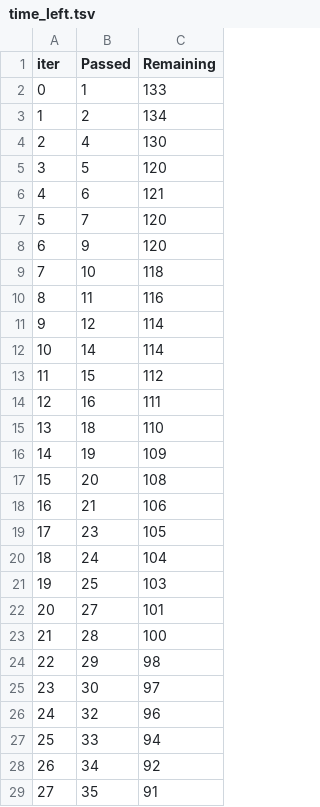
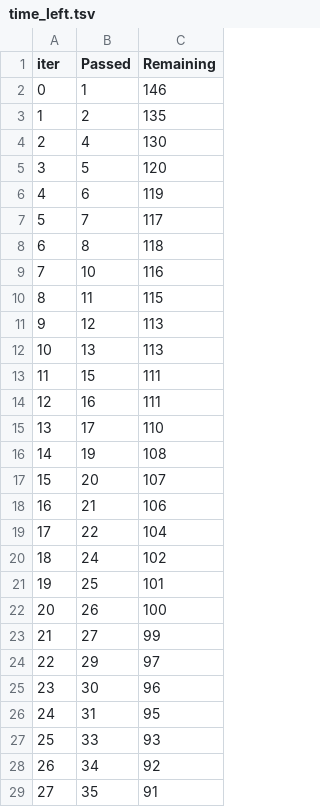
Before and after one commit to HamzaImtiaz03/First_ML_Project, a TSV file: catboost_info/time_left.tsv, drawn as a sheet; only a part is shown; the diff covers the shown part only.

```diff
--- a/catboost_info/time_left.tsv
+++ b/catboost_info/time_left.tsv
@@ -1,28 +1,28 @@
 iter	Passed	Remaining
-0	1	133
-1	2	134
+0	1	146
+1	2	135
 2	4	130
 3	5	120
-4	6	121
-5	7	120
-6	9	120
-7	10	118
-8	11	116
-9	12	114
-10	14	114
-11	15	112
+4	6	119
+5	7	117
+6	8	118
+7	10	116
+8	11	115
+9	12	113
+10	13	113
+11	15	111
 12	16	111
-13	18	110
-14	19	109
-15	20	108
+13	17	110
+14	19	108
+15	20	107
 16	21	106
-17	23	105
-18	24	104
-19	25	103
-20	27	101
-21	28	100
-22	29	98
-23	30	97
-24	32	96
-25	33	94
+17	22	104
+18	24	102
+19	25	101
+20	26	100
+21	27	99
+22	29	97
+23	30	96
+24	31	95
+25	33	93
 26	34	92
```
Also changed, not shown: 66 edited cells elsewhere in this file, 6 other files.
